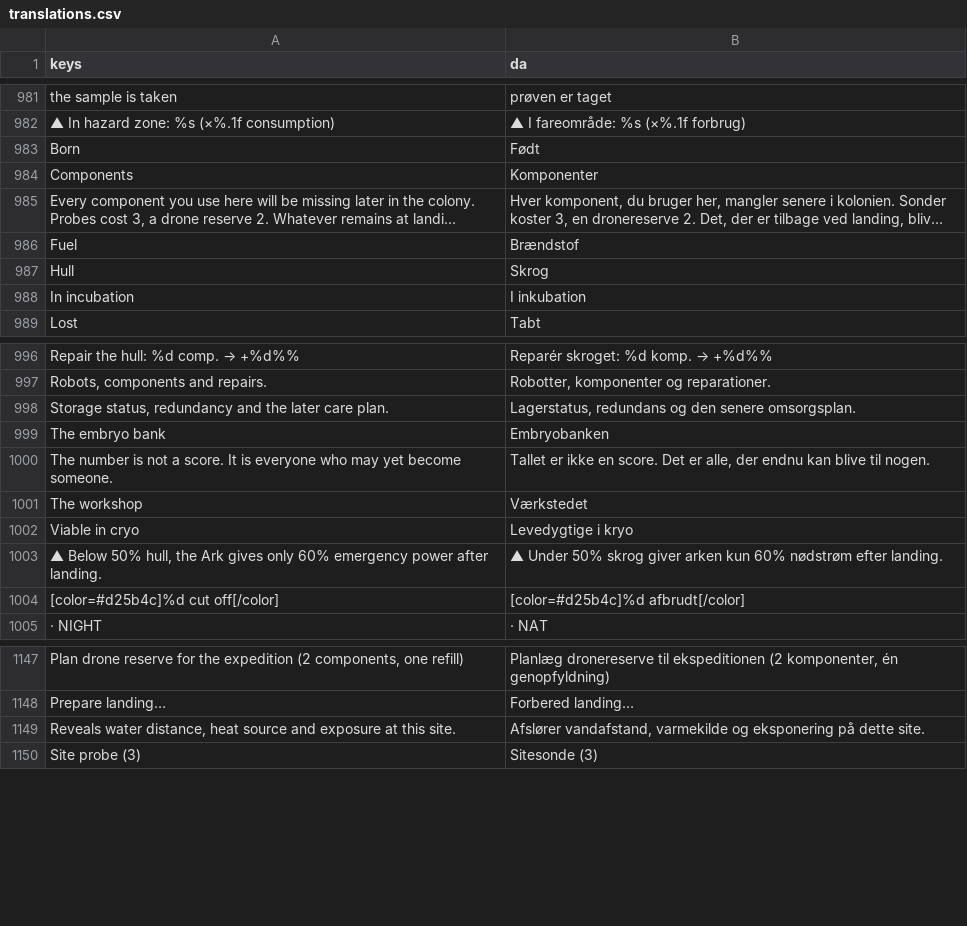
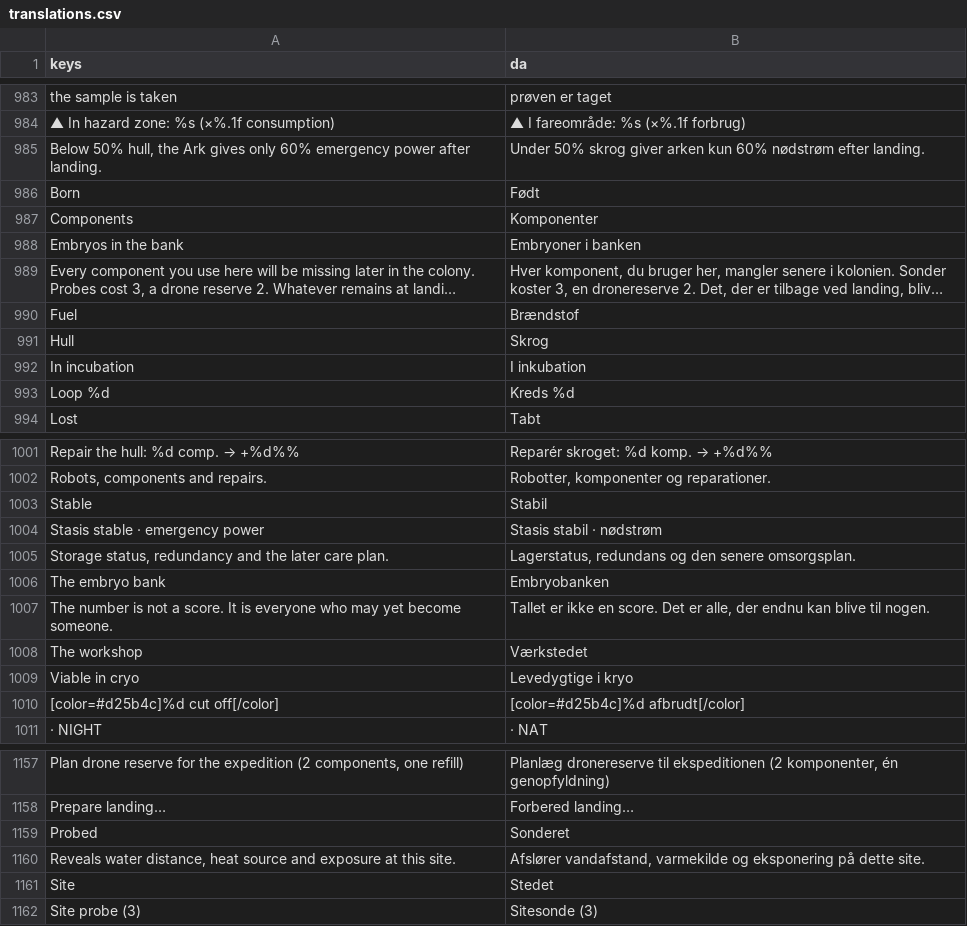
Before and after one commit to sebastianlistfeirup/GENESISARK, a CSV file: localization/translations.csv, drawn as a sheet; only a part is shown, gaps mark what is left out; long unchanged cells end in …; removed rows and columns are numbered as before the commit, all else as after; the diff covers the shown part only; the diff names each change by its address in the sheet, - before the commit and + after, or states it on an @@ line.

```diff
--- a/localization/translations.csv
+++ b/localization/translations.csv
+row 985: Below 50% hull, the Ark gives only 60% emergency power after landing. | Under 50% skrog giver arken kun 60% nødstrøm efter landing.
+row 988: Embryos in the bank | Embryoner i banken
+row 993: Loop %d | Kreds %d
+row 1003: Stable | Stabil
+row 1004: Stasis stable · emergency power | Stasis stabil · nødstrøm
-row 1003: ▲ Below 50% hull, the Ark gives only 60% emergency power after landing. | ▲ Under 50% skrog giver arken kun 60% nødstrøm efter landing.
+row 1159: Probed | Sonderet
+row 1161: Site | Stedet
```
Also changed, not shown: 24 added rows, 15 removed rows and 1 moved row elsewhere in this file, 37 other files.
